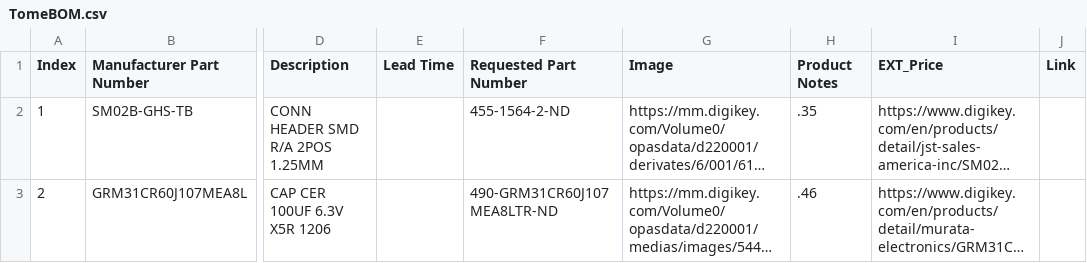
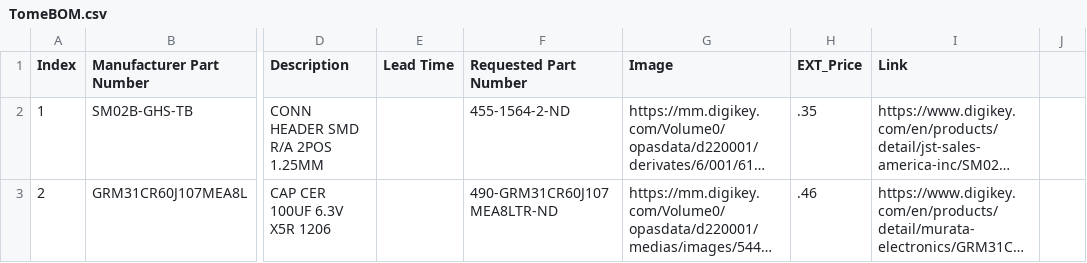
Before and after one commit to PendulumPower/TheTomeOfBoundlessKnowledge, a CSV file: TomeBOM.csv, drawn as a sheet; only a part is shown, gaps mark what is left out; long unchanged cells end in …; the diff names each change by its address in the sheet, - before the commit and + after, or states it on an @@ line.

Commit message:
Update TomeBOM.csv with new data format

```diff
--- a/TomeBOM.csv
+++ b/TomeBOM.csv
-H1: Product Notes
+H1: EXT_Price
-I1: EXT_Price
+I1: Link
-J1: Link
+J1: (empty)
```
